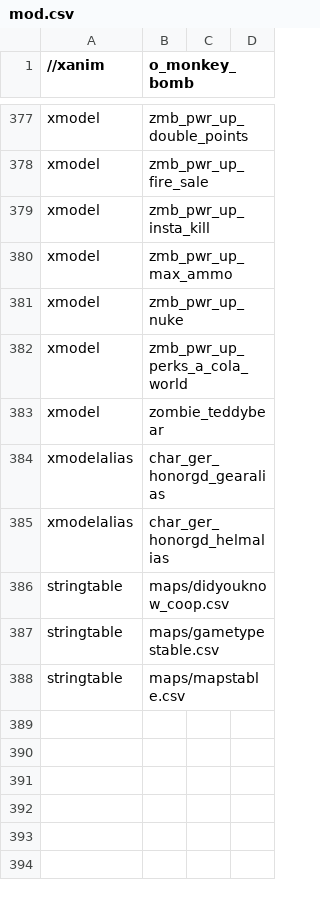
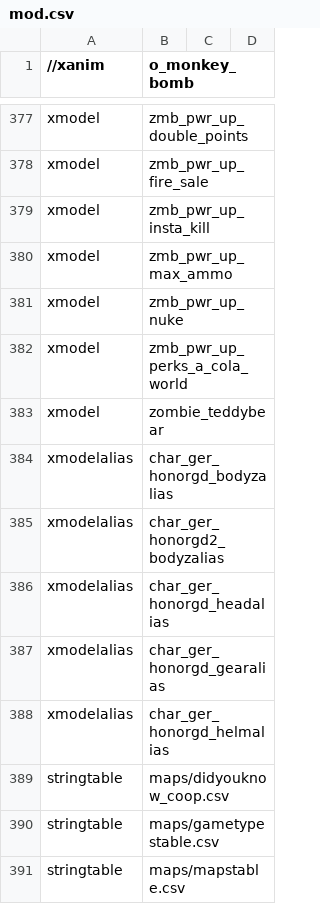
Before and after one commit to Keyware-Digital/NDU-Reloaded, a CSV file: mod.csv, drawn as a sheet; only a part is shown, gaps mark what is left out; the diff names each change by its address in the sheet, - before the commit and + after, or states it on an @@ line.

```diff
--- a/mod.csv
+++ b/mod.csv
+row 384: xmodelalias | char_ger_honorgd_bodyzalias
+row 385: xmodelalias | char_ger_honorgd2_bodyzalias
+row 386: xmodelalias | char_ger_honorgd_headalias
```
Also changed, not shown: character/char_ger_honorguard2_zombies.csv, character/char_ger_honorguard_zombies.csv, 11 other files.
